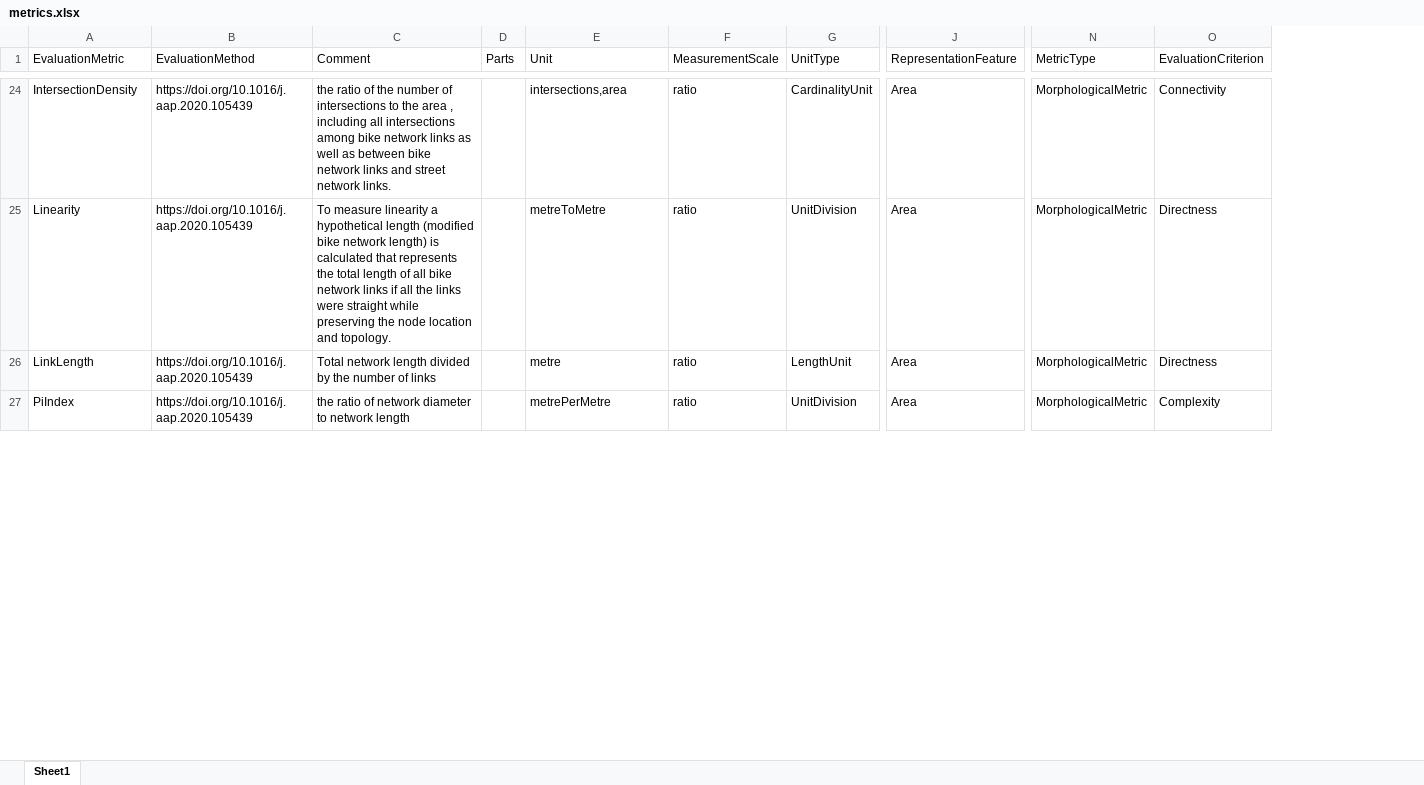
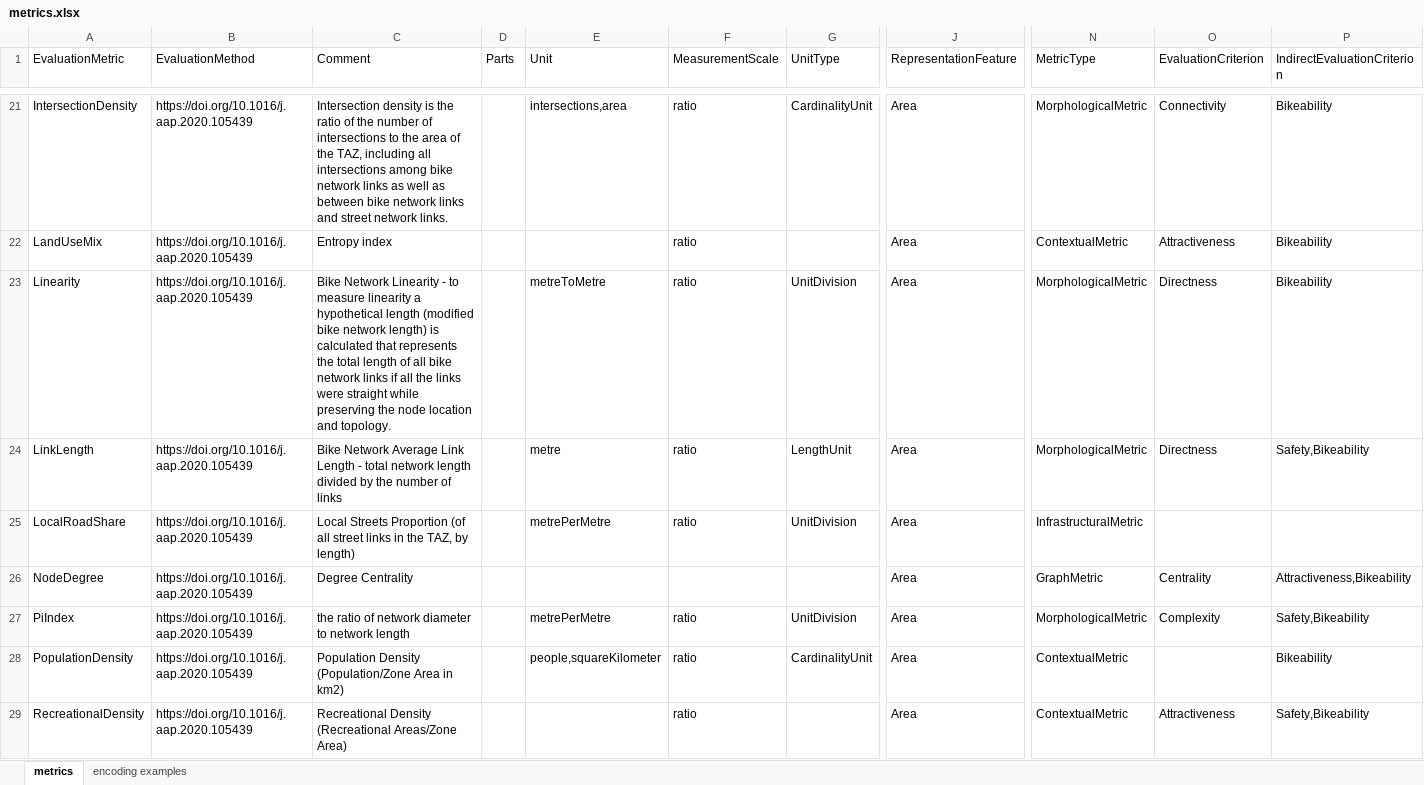
Before and after one commit to mie-lab/bike_network_evaluation, an Excel workbook: example_data/metrics.xlsx, sheet metrics, drawn as a sheet; only a part is shown, gaps mark what is left out; values as stored, in another font and other column widths than the file's, no cell formats; addresses are those after the commit; rows hold the shown columns only; the diff covers the shown part only; the diff names each change by its address in the sheet, - before the commit and + after, or states it on an @@ line.

Commit message:
update latest example data file.

```diff
--- a/example_data/metrics.xlsx (sheet metrics)
+++ b/example_data/metrics.xlsx (sheet metrics)
-sheet tab: Sheet1
+sheet tab: metrics
+sheet tab: encoding examples
+column P (IndirectEvaluationCriterion), row 21: Bikeability; rows 23-24: Bikeability | Safety,Bikeability; row 27: Safety,Bikeability
-C21 (Comment): the ratio of the number of intersections to the area , including all…
+C21 (Comment): Intersection density is the ratio of the number of intersections to the area of the TAZ, including all…
+row 22: LandUseMix | https://doi.org/10.1016/j.aap.2020.105439 | Entropy index |  |  | ratio |  | Area | ContextualMetric | Attractiveness | Bikeability
-C23 (Comment): To measure linearity…
+C23 (Comment): Bike Network Linearity - to measure linearity…
-C24 (Comment): Total network length…
+C24 (Comment): Bike Network Average Link Length - total network length…
+row 25: LocalRoadShare | https://doi.org/10.1016/j.aap.2020.105439 | Local Streets Proportion (of all street links in the TAZ, by length) |  | metrePerMetre | ratio | UnitDivision | Area | InfrastructuralMetric
+row 26: NodeDegree | https://doi.org/10.1016/j.aap.2020.105439 | Degree Centrality |  |  |  |  | Area | GraphMetric | Centrality | Attractiveness,Bikeability
+row 28: PopulationDensity | https://doi.org/10.1016/j.aap.2020.105439 | Population Density (Population/Zone Area in km2) |  | people,squareKilometer | ratio | CardinalityUnit | Area | ContextualMetric |  | Bikeability
+row 29: RecreationalDensity | https://doi.org/10.1016/j.aap.2020.105439 | Recreational Density (Recreational Areas/Zone Area) |  |  | ratio |  | Area | ContextualMetric | Attractiveness | Safety,Bikeability
```
Also changed, not shown: 76 added rows, 82 removed rows, 30 moved rows and 144 edited cells elsewhere in this sheet, cell formats, 2 other files.
